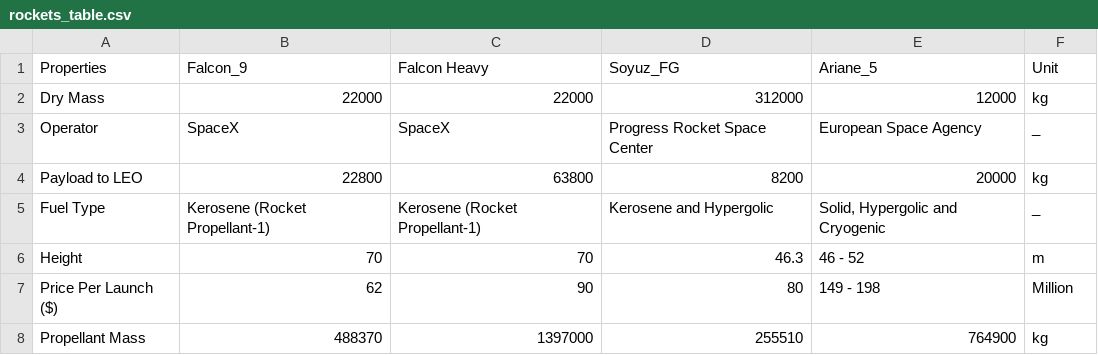
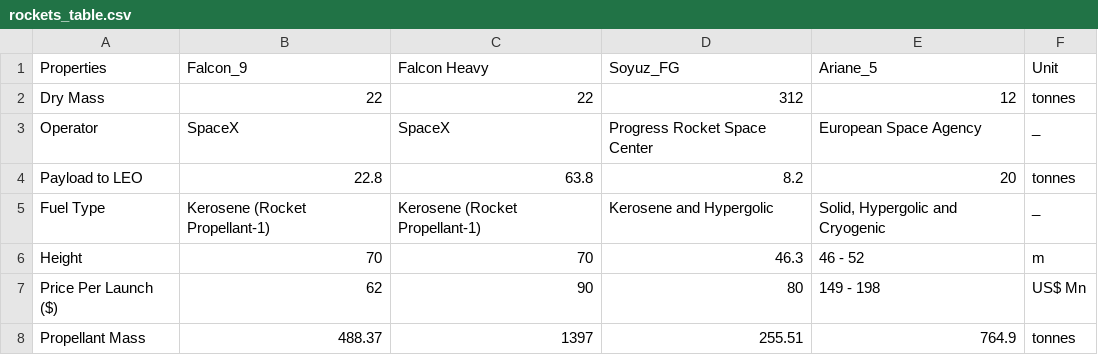
Before and after one commit to Bonface-Osoro/saleos, a CSV file: vis/table/rockets_table.csv, drawn as a sheet.

```diff
--- a/vis/table/rockets_table.csv
+++ b/vis/table/rockets_table.csv
@@ -1,8 +1,8 @@
 Properties,Falcon_9,Falcon Heavy,Soyuz_FG,Ariane_5,Unit
-Dry Mass,22000,22000,312000,12000,kg
+Dry Mass,22,22,312,12,tonnes
 Operator,SpaceX,SpaceX,Progress Rocket Space Center,European Space Agency,_
-Payload  to LEO,22800,63800,8200,20000,kg
+Payload  to LEO,22.8,63.8,8.2,20,tonnes
 Fuel Type,Kerosene (Rocket Propellant-1),Kerosene (Rocket Propellant-1),Kerosene and Hypergolic,"Solid, Hypergolic and Cryogenic",_
 Height,70,70,46.3,46 - 52,m
-Price Per Launch ($),62,90,80,149 - 198,Million
-Propellant Mass,488370,1397000,255510,764900,kg
+Price Per Launch ($),62,90,80,149 - 198,US$ Mn
+Propellant Mass,488.37,1397,255.51,764.9,tonnes
```
Also changed, not shown: 6 other files.
